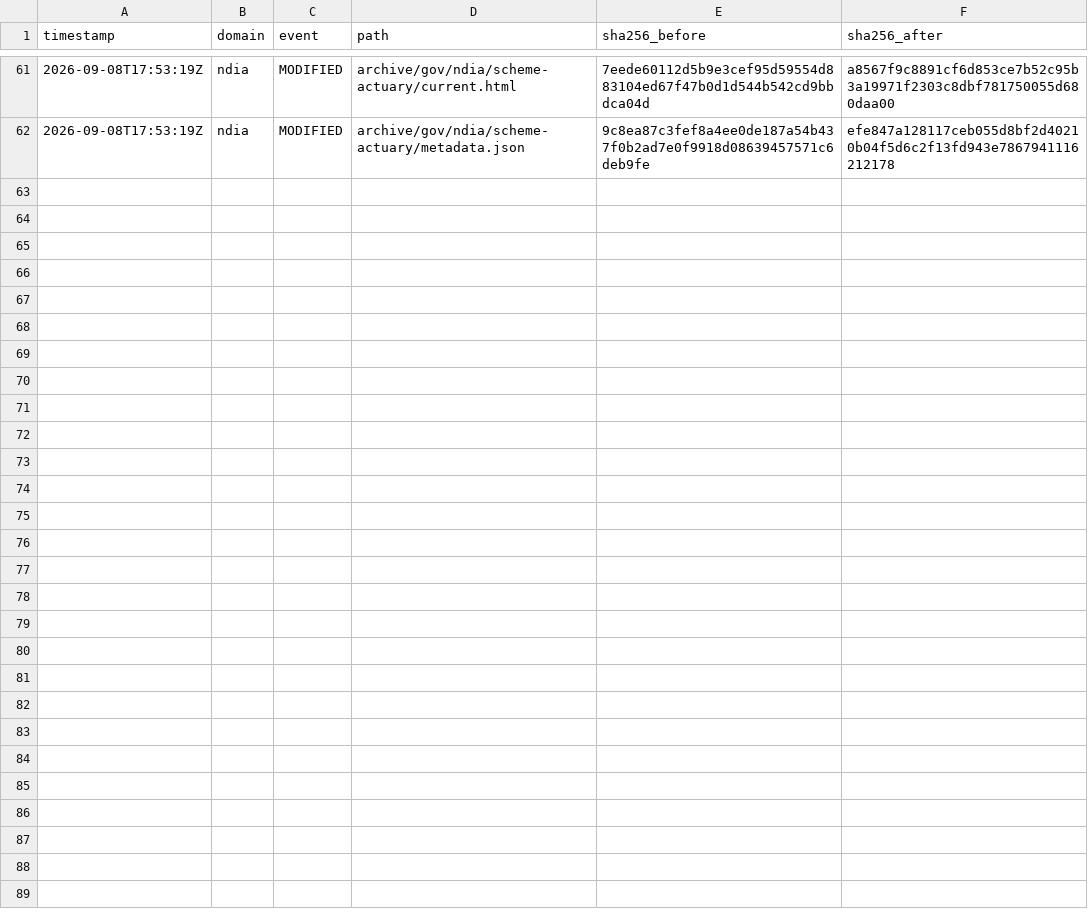
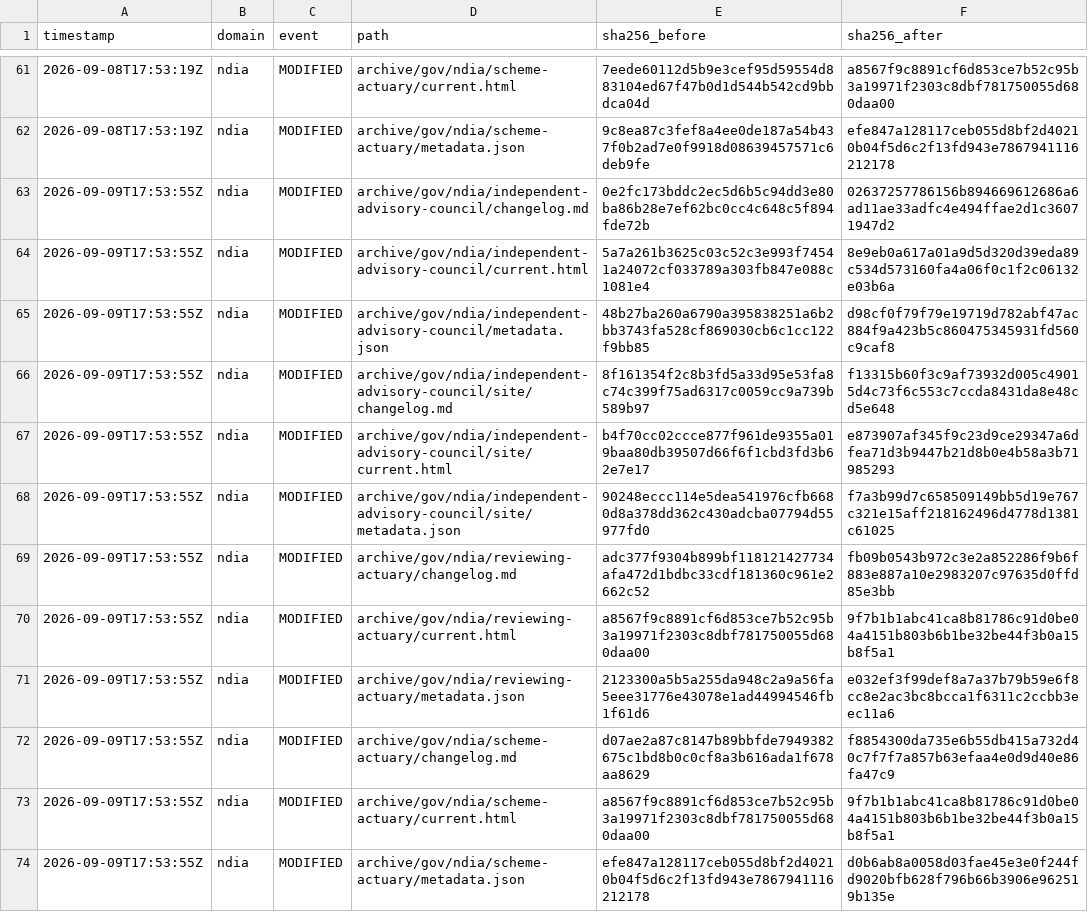
Before and after one commit to myNDISwiki/MyNDIS, a CSV file: archive/reports/ndia/change-ledger.csv, drawn as a sheet; only a part is shown, gaps mark what is left out; the diff names each change by its address in the sheet, - before the commit and + after, or states it on an @@ line.

```diff
--- a/archive/reports/ndia/change-ledger.csv
+++ b/archive/reports/ndia/change-ledger.csv
+row 63: 2026-09-09T17:53:55Z | ndia | MODIFIED | archive/gov/ndia/independent-advisory-council/changelog.md | 0e2fc173bddc2ec5d6b5c94dd3e80ba86b28e7ef62bc0cc4c648c5f894fde72b | 02637257786156b894669612686a6ad11ae33adfc4e494ffae2d1c36071947d2
+row 64: 2026-09-09T17:53:55Z | ndia | MODIFIED | archive/gov/ndia/independent-advisory-council/current.html | 5a7a261b3625c03c52c3e993f74541a24072cf033789a303fb847e088c1081e4 | 8e9eb0a617a01a9d5d320d39eda89c534d573160fa4a06f0c1f2c06132e03b6a
+row 65: 2026-09-09T17:53:55Z | ndia | MODIFIED | archive/gov/ndia/independent-advisory-council/metadata.json | 48b27ba260a6790a395838251a6b2bb3743fa528cf869030cb6c1cc122f9bb85 | d98cf0f79f79e19719d782abf47ac884f9a423b5c860475345931fd560c9caf8
+row 66: 2026-09-09T17:53:55Z | ndia | MODIFIED | archive/gov/ndia/independent-advisory-council/site/changelog.md | 8f161354f2c8b3fd5a33d95e53fa8c74c399f75ad6317c0059cc9a739b589b97 | f13315b60f3c9af73932d005c49015d4c73f6c553c7ccda8431da8e48cd5e648
+row 67: 2026-09-09T17:53:55Z | ndia | MODIFIED | archive/gov/ndia/independent-advisory-council/site/current.html | b4f70cc02ccce877f961de9355a019baa80db39507d66f6f1cbd3fd3b62e7e17 | e873907af345f9c23d9ce29347a6dfea71d3b9447b21d8b0e4b58a3b71985293
+row 68: 2026-09-09T17:53:55Z | ndia | MODIFIED | archive/gov/ndia/independent-advisory-council/site/metadata.json | 90248eccc114e5dea541976cfb6680d8a378dd362c430adcba07794d55977fd0 | f7a3b99d7c658509149bb5d19e767c321e15aff218162496d4778d1381c61025
+row 69: 2026-09-09T17:53:55Z | ndia | MODIFIED | archive/gov/ndia/reviewing-actuary/changelog.md | adc377f9304b899bf118121427734afa472d1bdbc33cdf181360c961e2662c52 | fb09b0543b972c3e2a852286f9b6f883e887a10e2983207c97635d0ffd85e3bb
+row 70: 2026-09-09T17:53:55Z | ndia | MODIFIED | archive/gov/ndia/reviewing-actuary/current.html | a8567f9c8891cf6d853ce7b52c95b3a19971f2303c8dbf781750055d680daa00 | 9f7b1b1abc41ca8b81786c91d0be04a4151b803b6b1be32be44f3b0a15b8f5a1
+row 71: 2026-09-09T17:53:55Z | ndia | MODIFIED | archive/gov/ndia/reviewing-actuary/metadata.json | 2123300a5b5a255da948c2a9a56fa5eee31776e43078e1ad44994546fb1f61d6 | e032ef3f99def8a7a37b79b59e6f8cc8e2ac3bc8bcca1f6311c2ccbb3eec11a6
+row 72: 2026-09-09T17:53:55Z | ndia | MODIFIED | archive/gov/ndia/scheme-actuary/changelog.md | d07ae2a87c8147b89bbfde7949382675c1bd8b0c0cf8a3b616ada1f678aa8629 | f8854300da735e6b55db415a732d40c7f7f7a857b63efaa4e0d9d40e86fa47c9
+row 73: 2026-09-09T17:53:55Z | ndia | MODIFIED | archive/gov/ndia/scheme-actuary/current.html | a8567f9c8891cf6d853ce7b52c95b3a19971f2303c8dbf781750055d680daa00 | 9f7b1b1abc41ca8b81786c91d0be04a4151b803b6b1be32be44f3b0a15b8f5a1
+row 74: 2026-09-09T17:53:55Z | ndia | MODIFIED | archive/gov/ndia/scheme-actuary/metadata.json | efe847a128117ceb055d8bf2d40210b04f5d6c2f13fd943e7867941116212178 | d0b6ab8a0058d03fae45e3e0f244fd9020bfb628f796b66b3906e962519b135e
```
Also changed, not shown: archive/reports/aph/change-ledger.csv, archive/reports/engage-ndis/change-ledger.csv, 27 other files.
